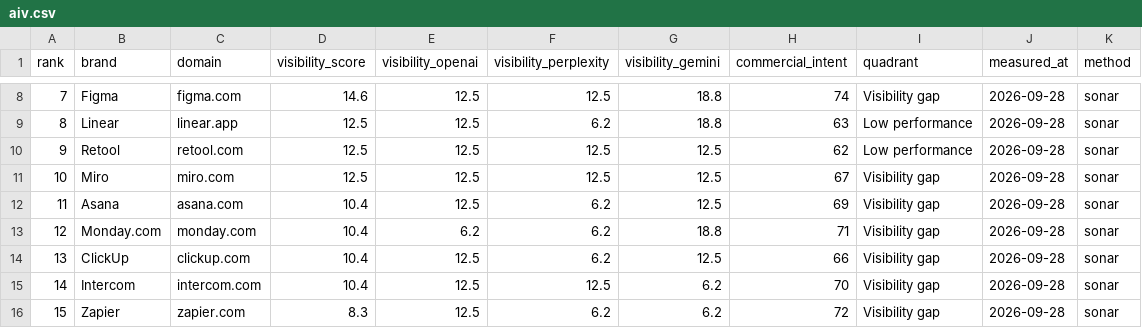
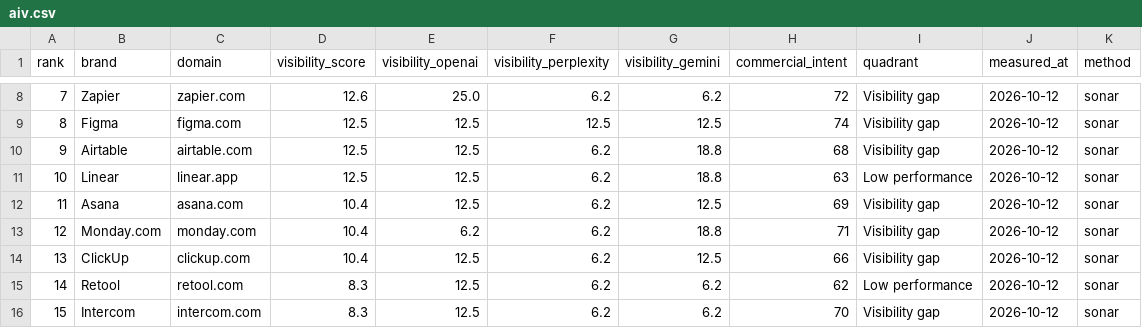
Before and after one commit to creanlab/ai-visibility-index, a CSV file: data/dabyte/aiv.csv, drawn as a sheet; only a part is shown, gaps mark what is left out; the diff covers the shown part only.

```diff
--- a/data/dabyte/aiv.csv
+++ b/data/dabyte/aiv.csv
@@ -8,9 +8,9 @@ rank,brand,domain,visibility_score,visibility_openai,visibility_perplexity,visib
-7,Figma,figma.com,14.6,12.5,12.5,18.8,74,Visibility gap,2026-09-28,sonar
-8,Linear,linear.app,12.5,12.5,6.2,18.8,63,Low performance,2026-09-28,sonar
-9,Retool,retool.com,12.5,12.5,12.5,12.5,62,Low performance,2026-09-28,sonar
-10,Miro,miro.com,12.5,12.5,12.5,12.5,67,Visibility gap,2026-09-28,sonar
-11,Asana,asana.com,10.4,12.5,6.2,12.5,69,Visibility gap,2026-09-28,sonar
-12,Monday.com,monday.com,10.4,6.2,6.2,18.8,71,Visibility gap,2026-09-28,sonar
-13,ClickUp,clickup.com,10.4,12.5,6.2,12.5,66,Visibility gap,2026-09-28,sonar
-14,Intercom,intercom.com,10.4,12.5,12.5,6.2,70,Visibility gap,2026-09-28,sonar
-15,Zapier,zapier.com,8.3,12.5,6.2,6.2,72,Visibility gap,2026-09-28,sonar
+7,Zapier,zapier.com,12.6,25.0,6.2,6.2,72,Visibility gap,2026-10-12,sonar
+8,Figma,figma.com,12.5,12.5,12.5,12.5,74,Visibility gap,2026-10-12,sonar
+9,Airtable,airtable.com,12.5,12.5,6.2,18.8,68,Visibility gap,2026-10-12,sonar
+10,Linear,linear.app,12.5,12.5,6.2,18.8,63,Low performance,2026-10-12,sonar
+11,Asana,asana.com,10.4,12.5,6.2,12.5,69,Visibility gap,2026-10-12,sonar
+12,Monday.com,monday.com,10.4,6.2,6.2,18.8,71,Visibility gap,2026-10-12,sonar
+13,ClickUp,clickup.com,10.4,12.5,6.2,12.5,66,Visibility gap,2026-10-12,sonar
+14,Retool,retool.com,8.3,12.5,6.2,6.2,62,Low performance,2026-10-12,sonar
+15,Intercom,intercom.com,8.3,12.5,6.2,6.2,70,Visibility gap,2026-10-12,sonar
```
Also changed, not shown: 57 edited cells elsewhere in this file, data/dablock/aiv.csv, 6 other files.
